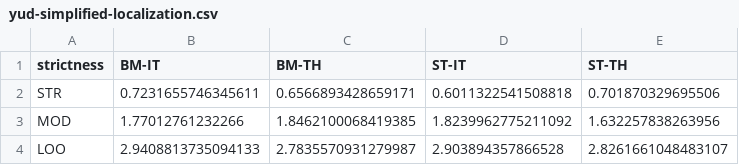
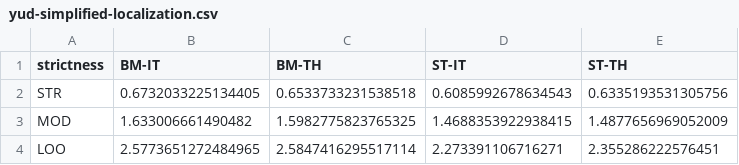
Before and after one commit to Vovsanka/LineSegmentation, a CSV file: experiments-python/yud-analysis-quantity/yud-simplified-localization.csv, drawn as a sheet.

```diff
--- a/experiments-python/yud-analysis-quantity/yud-simplified-localization.csv
+++ b/experiments-python/yud-analysis-quantity/yud-simplified-localization.csv
@@ -1,4 +1,4 @@
 strictness,BM-IT,BM-TH,ST-IT,ST-TH
-STR,0.7231655746345611,0.6566893428659171,0.6011322541508818,0.701870329695506
-MOD,1.77012761232266,1.8462100068419385,1.8239962775211092,1.632257838263956
-LOO,2.9408813735094133,2.7835570931279987,2.903894357866528,2.8261661048483107
+STR,0.6732033225134405,0.6533733231538518,0.6085992678634543,0.6335193531305756
+MOD,1.633006661490482,1.5982775823765325,1.4688353922938415,1.4877656969052009
+LOO,2.5773651272484965,2.5847416295517114,2.273391106716271,2.355286222576451
```
Also changed, not shown: experiments-python/yud-analysis-quantity/yud-simplified-aggregation.csv, experiments-python/yud-analysis-quantity/yud-simplified-f1.csv, 14 other files.
